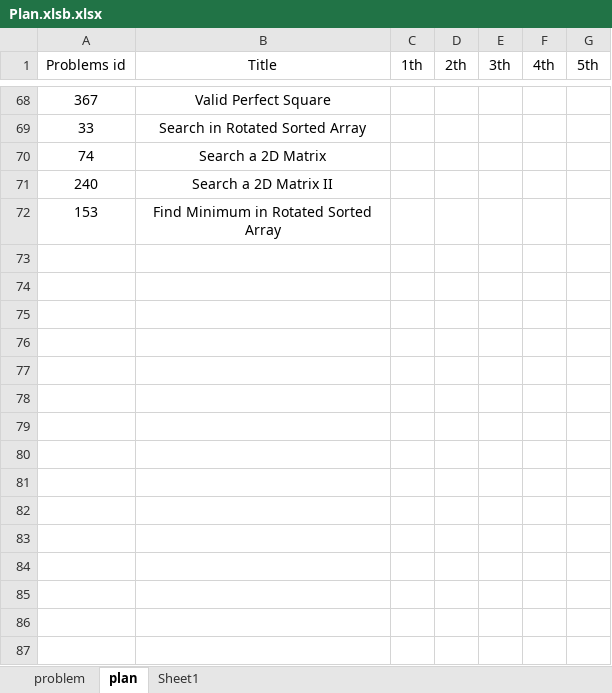
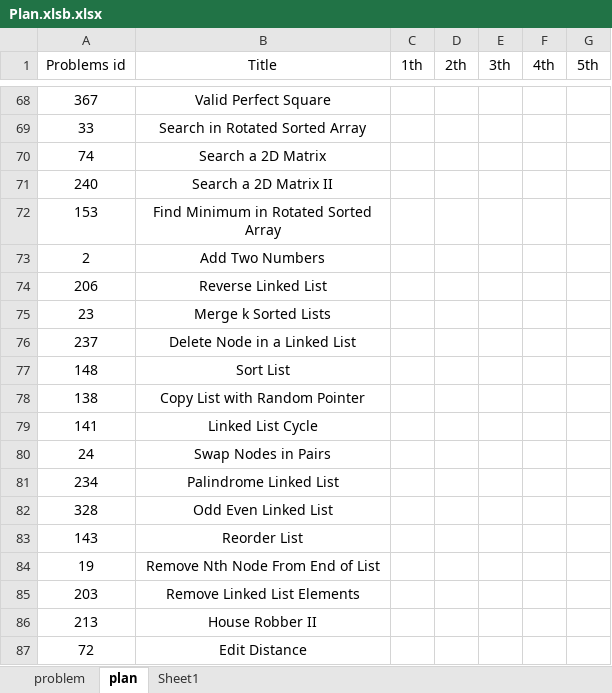
Before and after one commit to GuilinDev/peerReviewAlgo, an Excel workbook: Ning Solutions/Plan.xlsb.xlsx, sheet plan, drawn as a sheet; only a part is shown, gaps mark what is left out; values as stored, in another font and other column widths than the file's, no borders; the diff names each change by its address in the sheet, - before the commit and + after, or states it on an @@ line.

Commit message:
Ning updates
Ning updates

```diff
--- a/Ning Solutions/Plan.xlsb.xlsx (sheet plan)
+++ b/Ning Solutions/Plan.xlsb.xlsx (sheet plan)
+row 73: 2 | Add Two Numbers
+row 74: 206 | Reverse Linked List
+row 75: 23 | Merge k Sorted Lists
+row 76: 237 | Delete Node in a Linked List
+row 77: 148 | Sort List
+row 78: 138 | Copy List with Random Pointer
+row 79: 141 | Linked List Cycle
+row 80: 24 | Swap Nodes in Pairs
+row 81: 234 | Palindrome Linked List
+row 82: 328 | Odd Even Linked List
+row 83: 143 | Reorder List
+row 84: 19 | Remove Nth Node From End of List
+row 85: 203 | Remove Linked List Elements
+row 86: 213 | House Robber II
+row 87: 72 | Edit Distance
```
Also changed, not shown: sheet problem, 1 other file.
